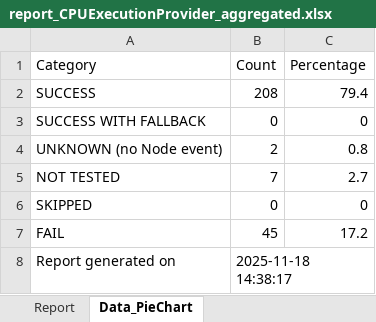
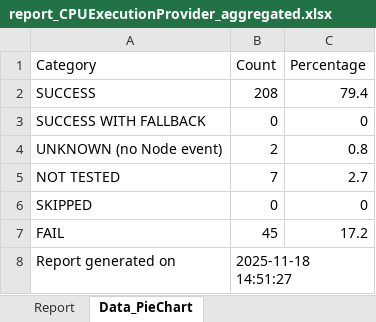
Before and after one commit to Graiphic/ONNX-Runtime-Execution-Providers-Tester, an Excel workbook: opset_20/CPU/report_CPUExecutionProvider_aggregated.xlsx, sheet Data_PieChart, drawn as a sheet; values as stored, in another font and other column widths than the file's, no borders; the diff names each change by its address in the sheet, - before the commit and + after, or states it on an @@ line.

```diff
--- a/opset_20/CPU/report_CPUExecutionProvider_aggregated.xlsx (sheet Data_PieChart)
+++ b/opset_20/CPU/report_CPUExecutionProvider_aggregated.xlsx (sheet Data_PieChart)
-B8 (Count): 2025-11-18 14:38:17
+B8 (Count): 2025-11-18 14:51:27
```
Also changed, not shown: opset_20/CPU/training_CPUExecutionProvider.xlsx, opset_20/Intel - OpenVINO™/report_OpenVINOExecutionProvider.xlsx, 40 other files.
